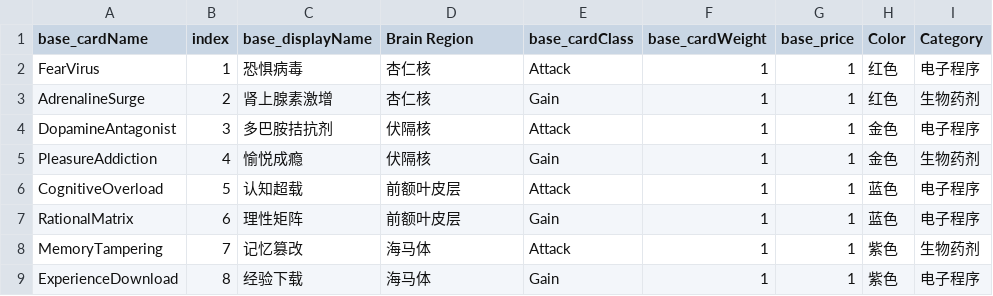
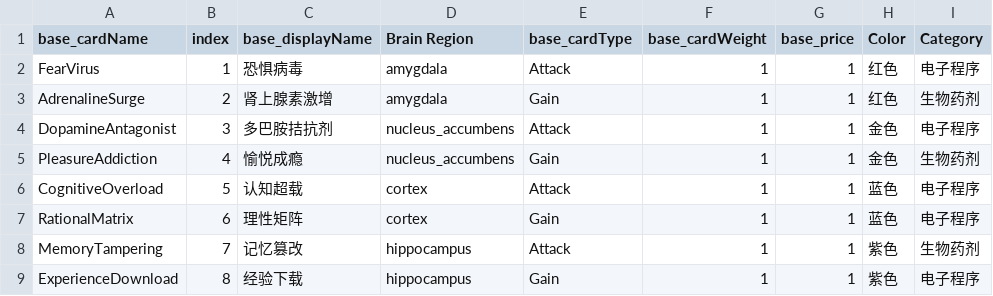
Before and after one commit to JOJOtheChemist/BrainCommander, a CSV file: assets/phyco-card-short.csv, drawn as a sheet; only a part is shown; the diff names each change by its address in the sheet, - before the commit and + after, or states it on an @@ line.

```diff
--- a/assets/phyco-card-short.csv
+++ b/assets/phyco-card-short.csv
-E1: base_cardClass
+E1: base_cardType
-D2:D3 (Brain Region): 杏仁核
+D2:D3 (Brain Region): amygdala
-D4:D5 (Brain Region): 伏隔核
+D4:D5 (Brain Region): nucleus_accumbens
-D6:D7 (Brain Region): 前额叶皮层
+D6:D7 (Brain Region): cortex
-D8:D9 (Brain Region): 海马体
+D8:D9 (Brain Region): hippocampus
```
Also changed, not shown: 10 other files.
